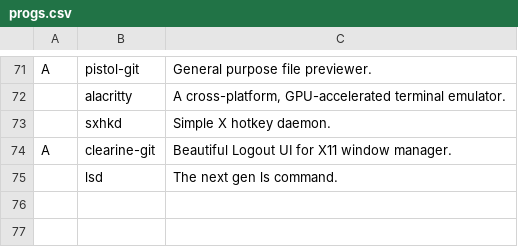
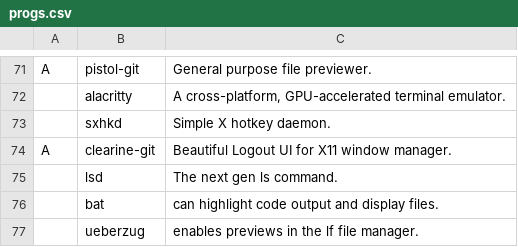
Before and after one commit to XcaliBuR75/LARBS, a CSV file: progs.csv, drawn as a sheet; only a part is shown, gaps mark what is left out; the diff names each change by its address in the sheet, - before the commit and + after, or states it on an @@ line.

Commit message:
Changing the workflow

```diff
--- a/progs.csv
+++ b/progs.csv
+row 76:  | bat | can highlight code output and display files.
+row 77:  | ueberzug | enables previews in the lf file manager.
```
